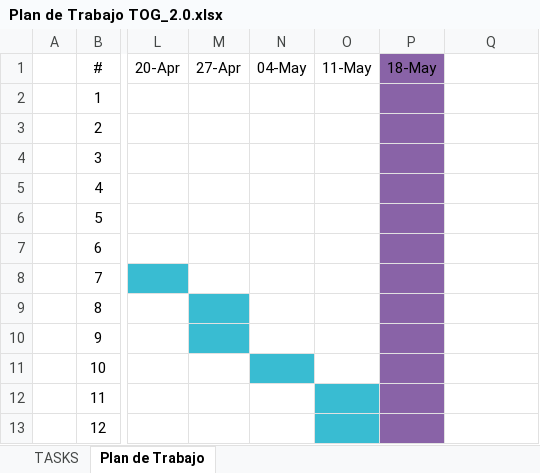
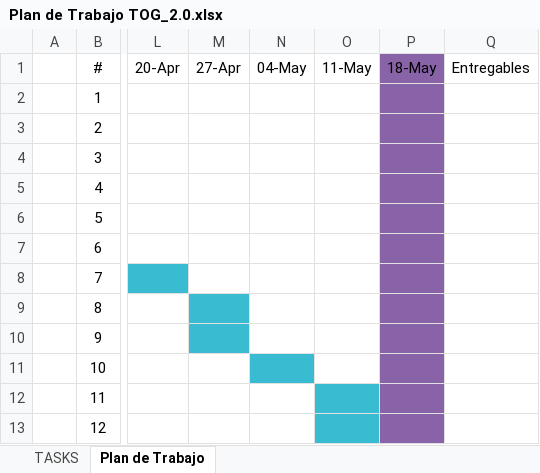
Before and after one commit to mvjluis/TOG, an Excel workbook: 03_IDI/IDI_II/Plan de Trabajo TOG_2.0.xlsx, sheet Plan de Trabajo, drawn as a sheet; only a part is shown, gaps mark what is left out; values as stored, in another font and other column widths than the file's, no borders; table styles not drawn; the diff names each change by its address in the sheet, - before the commit and + after, or states it on an @@ line.

```diff
--- a/03_IDI/IDI_II/Plan de Trabajo TOG_2.0.xlsx (sheet Plan de Trabajo)
+++ b/03_IDI/IDI_II/Plan de Trabajo TOG_2.0.xlsx (sheet Plan de Trabajo)
-Q1: (empty)
+Q1: Entregables
```
Also changed, not shown: 7 other files.
